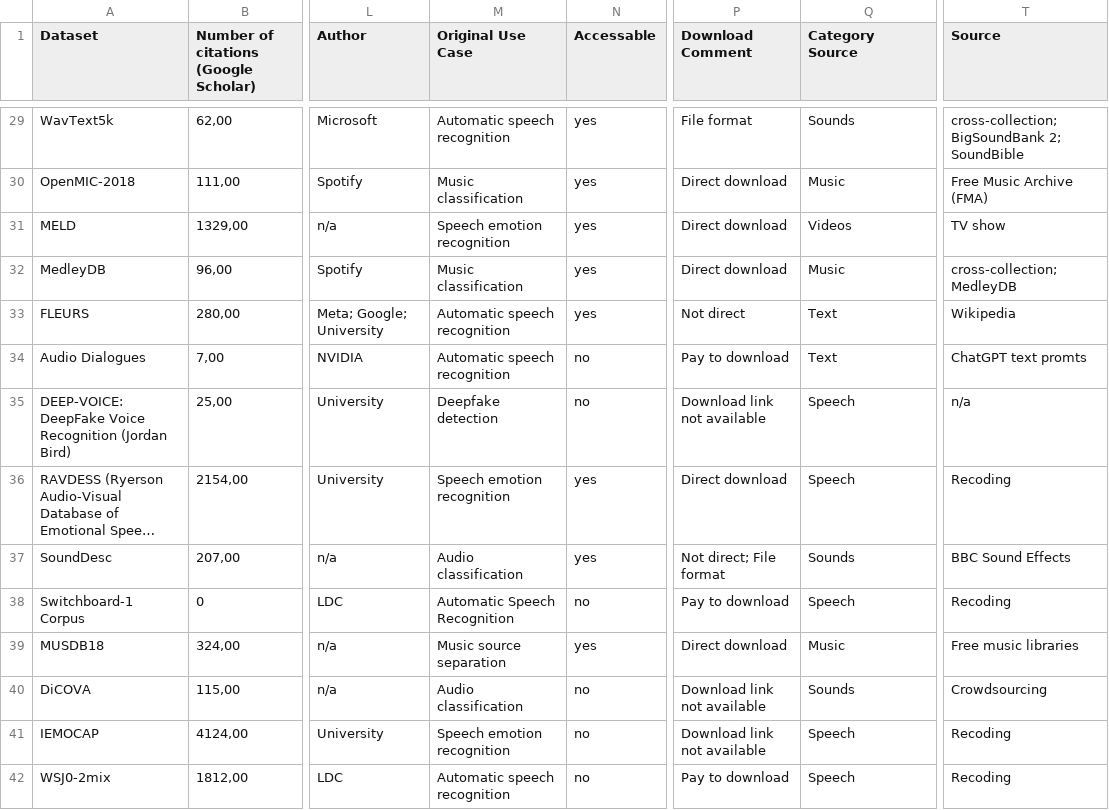
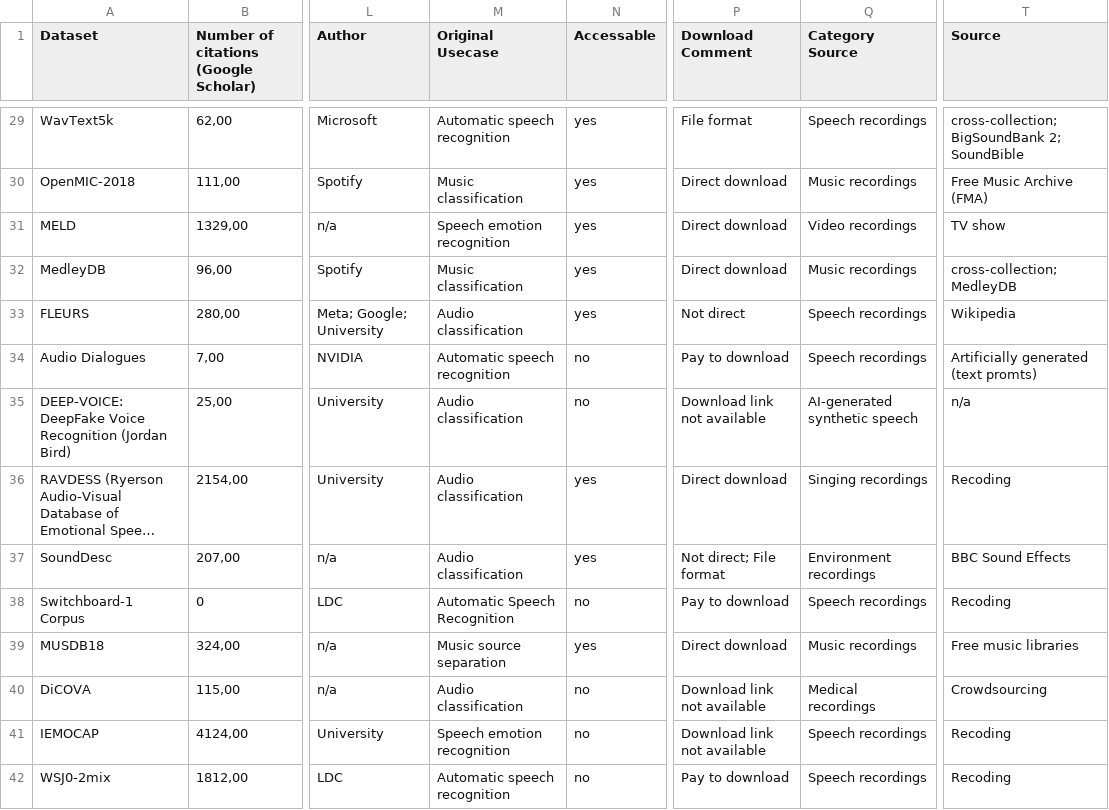
Before and after one commit to lookinALX/Data_Science_and_Co_TU_Wien, a CSV file: BA/datasets.csv, drawn as a sheet; only a part is shown, gaps mark what is left out; long unchanged cells end in …; the diff covers the shown part only; the diff names each change by its address in the sheet, - before the commit and + after, or states it on an @@ line.

```diff
--- a/BA/datasets.csv
+++ b/BA/datasets.csv
-M1: Original Use Case
+M1: Original Usecase
-Q29 (Category Source): Sounds
+Q29 (Category Source): Speech recordings
-Q30 (Category Source): Music
+Q30 (Category Source): Music recordings
-Q31 (Category Source): Videos
+Q31 (Category Source): Video recordings
-Q32 (Category Source): Music
+Q32 (Category Source): Music recordings
-M33 (Original Usecase): Automatic speech recognition
+M33 (Original Usecase): Audio classification
-Q33:Q34 (Category Source): Text
+Q33:Q34 (Category Source): Speech recordings
-T34 (Source): ChatGPT text promts
+T34 (Source): Artificially generated (text promts)
-M35 (Original Usecase): Deepfake detection
+M35 (Original Usecase): Audio classification
-Q35 (Category Source): Speech
+Q35 (Category Source): AI-generated synthetic speech
-M36 (Original Usecase): Speech emotion recognition
+M36 (Original Usecase): Audio classification
-Q36 (Category Source): Speech
+Q36 (Category Source): Singing recordings
-Q37 (Category Source): Sounds
+Q37 (Category Source): Environment recordings
-Q38 (Category Source): Speech
+Q38 (Category Source): Speech recordings
-Q39 (Category Source): Music
+Q39 (Category Source): Music recordings
-Q40 (Category Source): Sounds
+Q40 (Category Source): Medical recordings
-Q41:Q42 (Category Source): Speech
+Q41:Q42 (Category Source): Speech recordings
```
Also changed, not shown: 4 added rows and 43 edited cells elsewhere in this file, 1 other file.
